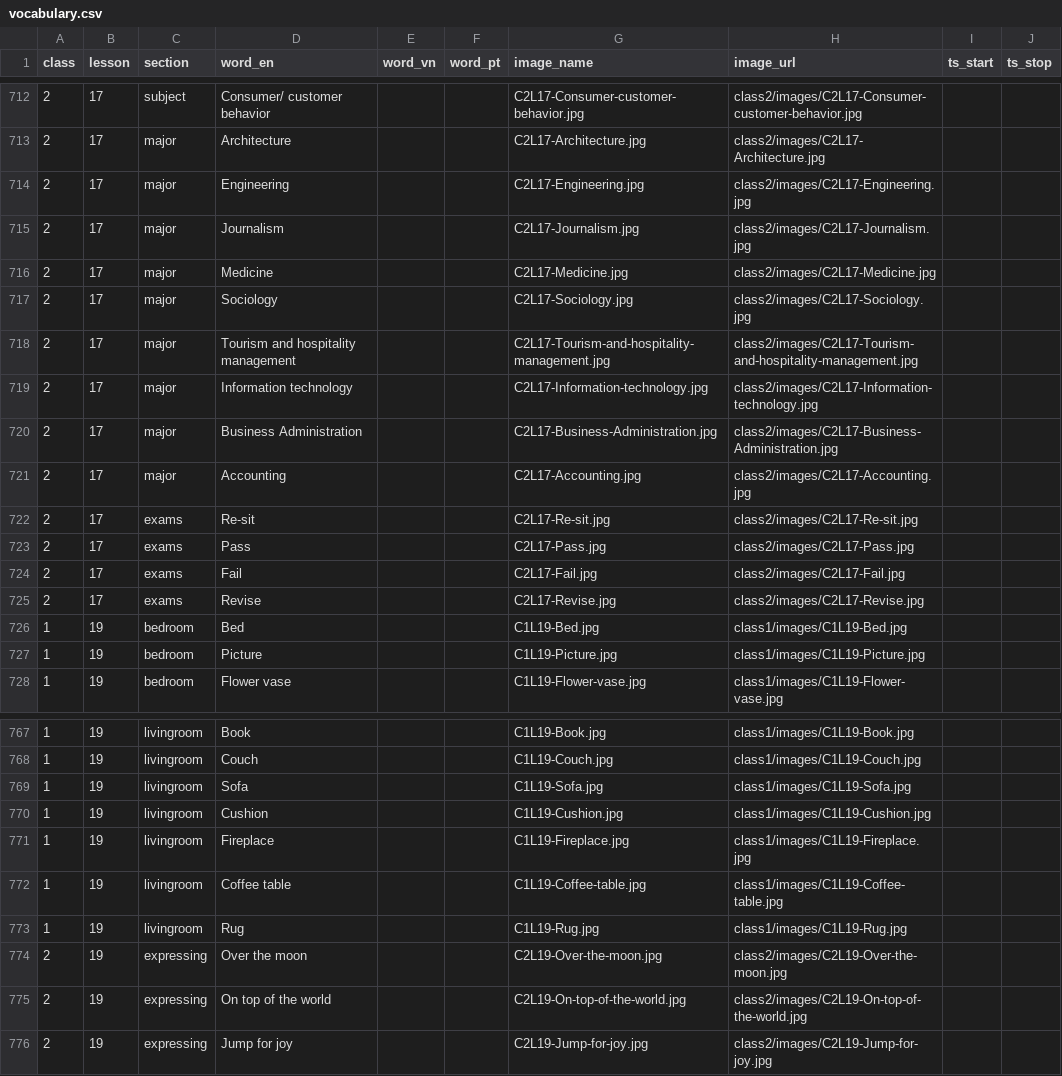
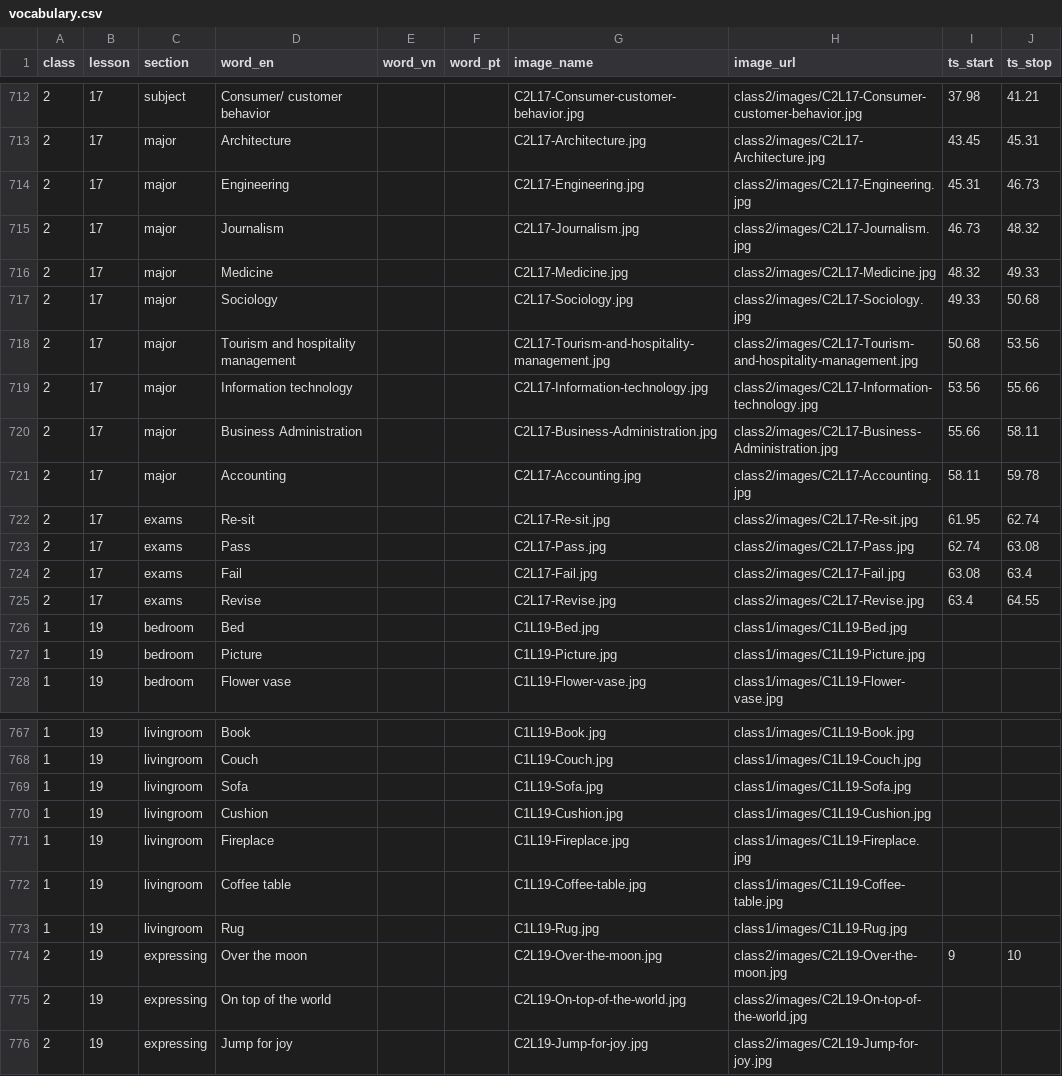
Before and after one commit to quynquyn/lessons, a CSV file: _data/vocabulary.csv, drawn as a sheet; only a part is shown, gaps mark what is left out; the diff covers the shown part only; the diff names each change by its address in the sheet, - before the commit and + after, or states it on an @@ line.

```diff
--- a/_data/vocabulary.csv
+++ b/_data/vocabulary.csv
-I712 (ts_start): (empty)
+I712 (ts_start): 37.98
-J712 (ts_stop): (empty)
+J712 (ts_stop): 41.21
-I713 (ts_start): (empty)
+I713 (ts_start): 43.45
-J713 (ts_stop): (empty)
+J713 (ts_stop): 45.31
-I714 (ts_start): (empty)
+I714 (ts_start): 45.31
-J714 (ts_stop): (empty)
+J714 (ts_stop): 46.73
-I715 (ts_start): (empty)
+I715 (ts_start): 46.73
-J715 (ts_stop): (empty)
+J715 (ts_stop): 48.32
-I716 (ts_start): (empty)
+I716 (ts_start): 48.32
-J716 (ts_stop): (empty)
+J716 (ts_stop): 49.33
-I717 (ts_start): (empty)
+I717 (ts_start): 49.33
-J717 (ts_stop): (empty)
+J717 (ts_stop): 50.68
-I718 (ts_start): (empty)
+I718 (ts_start): 50.68
-J718 (ts_stop): (empty)
+J718 (ts_stop): 53.56
-I719 (ts_start): (empty)
+I719 (ts_start): 53.56
-J719 (ts_stop): (empty)
+J719 (ts_stop): 55.66
-I720 (ts_start): (empty)
+I720 (ts_start): 55.66
-J720 (ts_stop): (empty)
+J720 (ts_stop): 58.11
-I721 (ts_start): (empty)
+I721 (ts_start): 58.11
-J721 (ts_stop): (empty)
+J721 (ts_stop): 59.78
-I722 (ts_start): (empty)
+I722 (ts_start): 61.95
-J722 (ts_stop): (empty)
+J722 (ts_stop): 62.74
-I723 (ts_start): (empty)
+I723 (ts_start): 62.74
-J723 (ts_stop): (empty)
+J723 (ts_stop): 63.08
-I724 (ts_start): (empty)
+I724 (ts_start): 63.08
-J724 (ts_stop): (empty)
+J724 (ts_stop): 63.4
-I725 (ts_start): (empty)
+I725 (ts_start): 63.4
-J725 (ts_stop): (empty)
+J725 (ts_stop): 64.55
-I774 (ts_start): (empty)
+I774 (ts_start): 9
-J774 (ts_stop): (empty)
+J774 (ts_stop): 10
```
Also changed, not shown: 32 edited cells elsewhere in this file, 18 other files.
